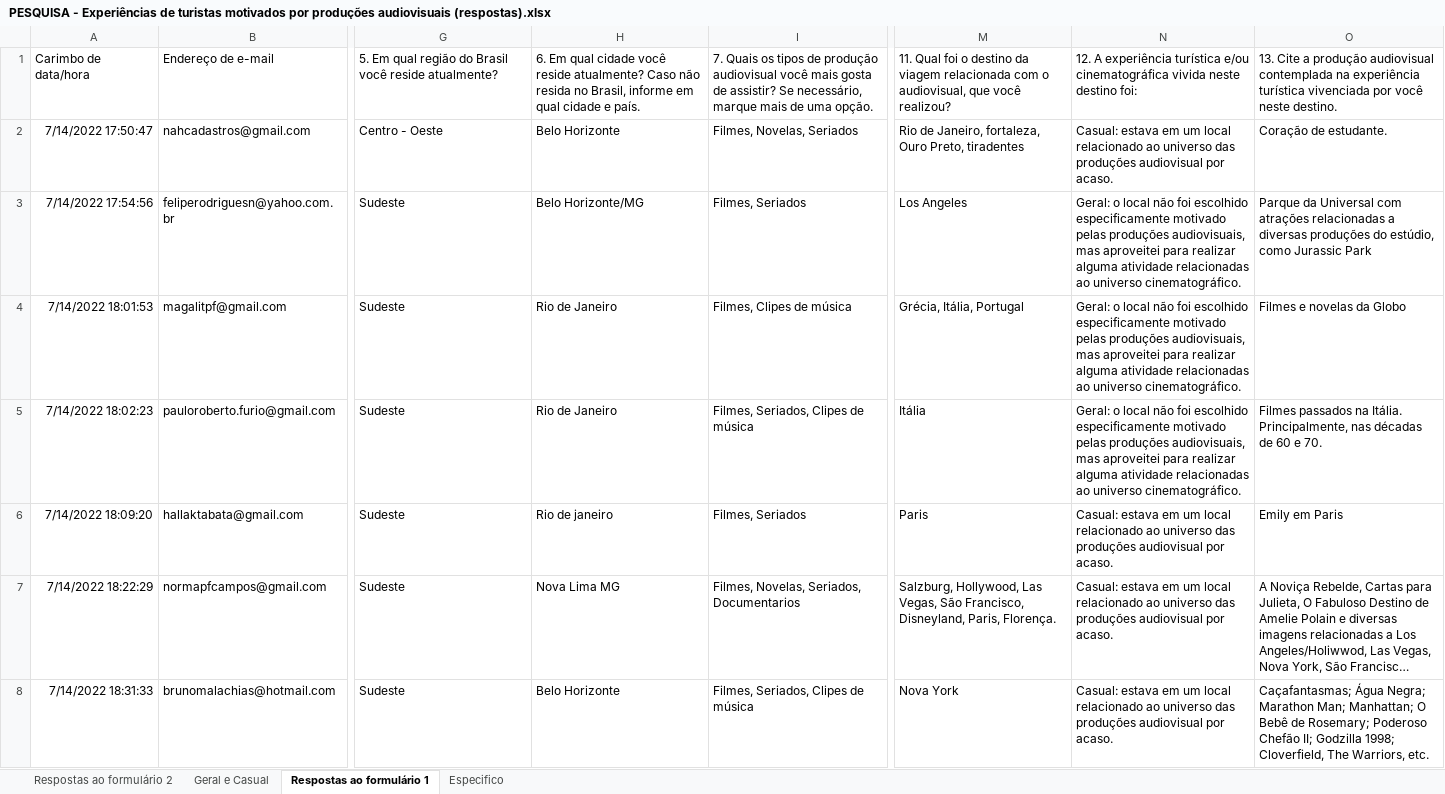
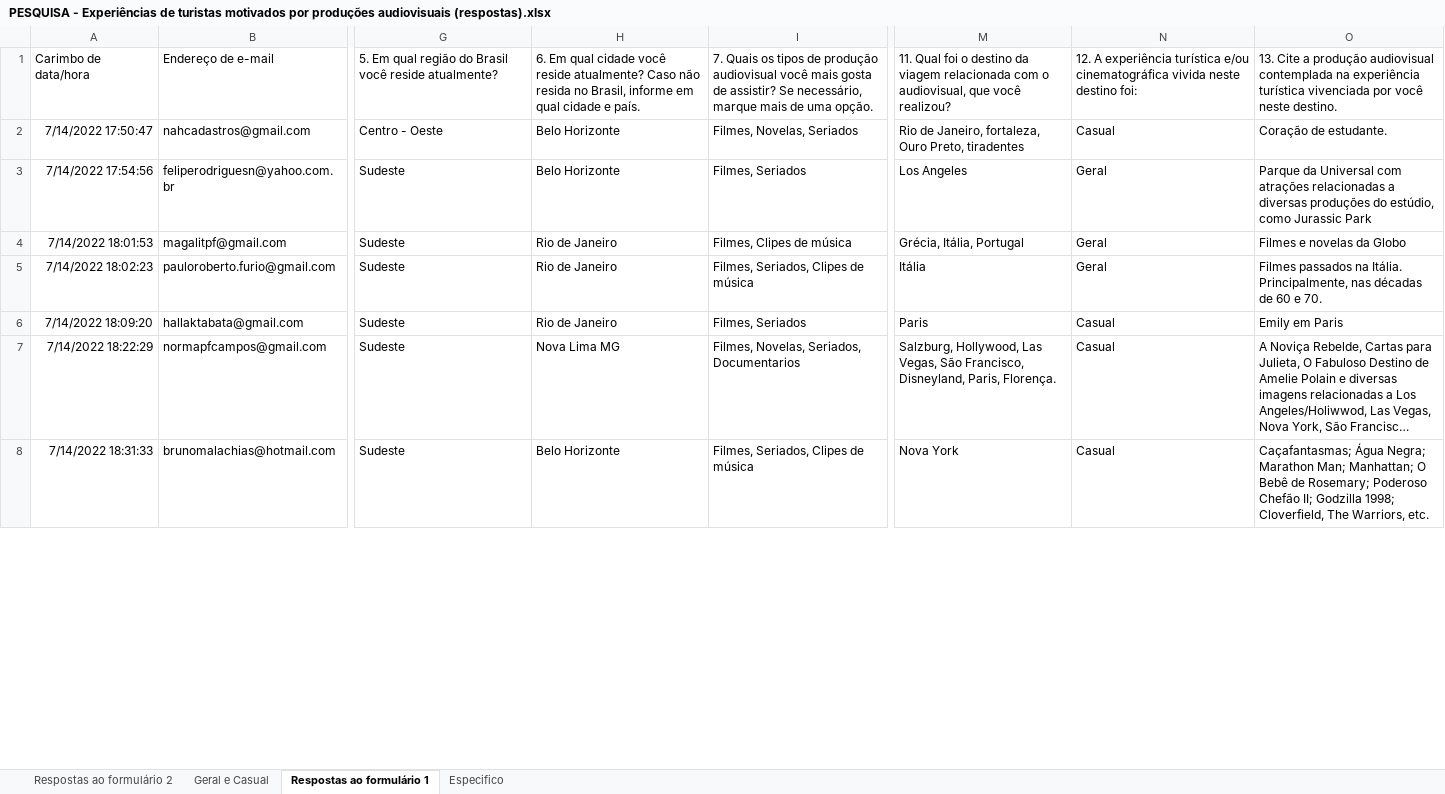
Before and after one commit to Isabelle-Fernandes/Lab-Parte2, an Excel workbook: PESQUISA - Experiências de turistas motivados por produções audiovisuais (respostas).xlsx, sheet Respostas ao formulário 1, drawn as a sheet; only a part is shown, gaps mark what is left out; long unchanged cells end in …; values as stored, in another font and other column widths than the file's, no borders; charts and pictures not drawn; the diff covers the shown part only; the diff names each change by its address in the sheet, - before the commit and + after, or states it on an @@ line.

```diff
--- a/PESQUISA - Experiências de turistas motivados por produções audiovisuais (respostas).xlsx (sheet Respostas ao formulário 1)
+++ b/PESQUISA - Experiências de turistas motivados por produções audiovisuais (respostas).xlsx (sheet Respostas ao formulário 1)
-N2: Casual: estava em um local relacionado ao universo das produções audiovisual por acaso.
+N2: Casual
-H3: Belo Horizonte/MG
+H3: Belo Horizonte
-N3:N5: Geral: o local não foi escolhido especificamente motivado pelas produções audiovisuais, mas aproveitei para realizar alguma atividade relacionadas ao universo cinematográfico.
+N3:N5: Geral
-H6: Rio de janeiro
+H6: Rio de Janeiro
-N6:N8: Casual: estava em um local relacionado ao universo das produções audiovisual por acaso.
+N6:N8: Casual
```
Also changed, not shown: 4 removed rows and 144 edited cells elsewhere in this sheet, charts or pictures, 1 other file.
